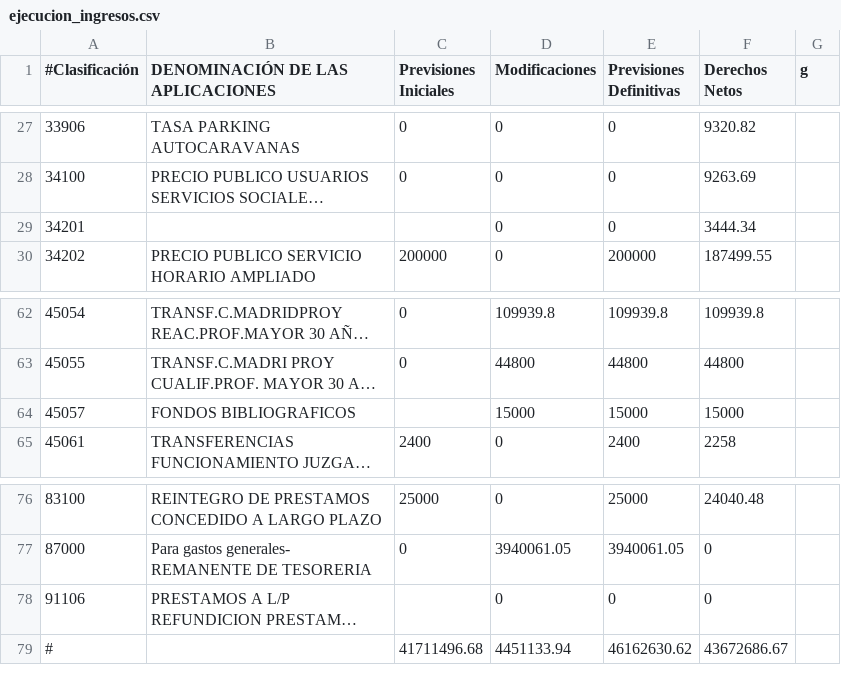
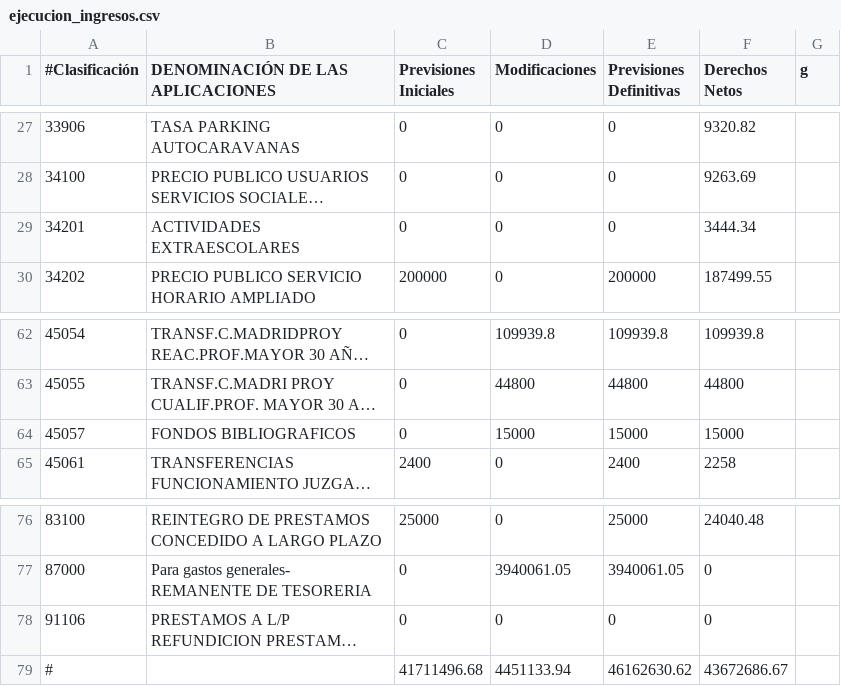
Before and after one commit to civio/presupuesto-pinto, a CSV file: data/es/municipio/2018/ejecucion_ingresos.csv, drawn as a sheet; only a part is shown, gaps mark what is left out; long unchanged cells end in …; the diff names each change by its address in the sheet, - before the commit and + after, or states it on an @@ line.

Commit message:
Update 2018 income data
civio/presupuesto-management#877

```diff
--- a/data/es/municipio/2018/ejecucion_ingresos.csv
+++ b/data/es/municipio/2018/ejecucion_ingresos.csv
-B29 (DENOMINACIÓN DE LAS APLICACIONES): (empty)
+B29 (DENOMINACIÓN DE LAS APLICACIONES): ACTIVIDADES EXTRAESCOLARES
-C29 (Previsiones Iniciales): (empty)
+C29 (Previsiones Iniciales): 0
-C64 (Previsiones Iniciales): (empty)
+C64 (Previsiones Iniciales): 0
-C78 (Previsiones Iniciales): (empty)
+C78 (Previsiones Iniciales): 0
```
Also changed, not shown: data/es/municipio/2018/ingresos.csv.
